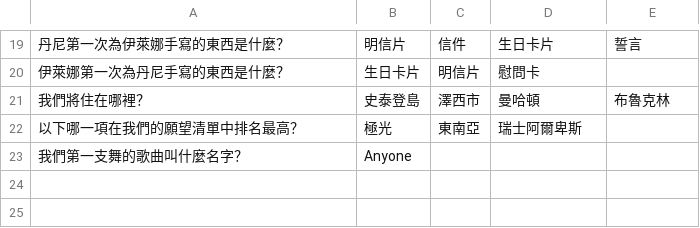
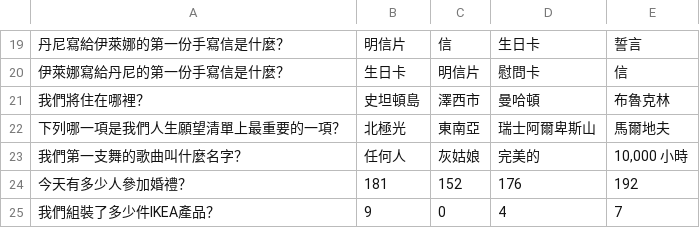
Before and after one commit to elainandanny/wedding-trivia, a CSV file: Chinese_Questions.csv, drawn as a sheet; only a part is shown, gaps mark what is left out; removed rows and columns are numbered as before the commit, all else as after; the diff covers the shown part only; the diff names each change by its address in the sheet, - before the commit and + after, or states it on an @@ line.

```diff
--- a/Chinese_Questions.csv
+++ b/Chinese_Questions.csv
-A19: 丹尼第一次為伊萊娜手寫的東西是什麼？
+A19: 丹尼寫給伊萊娜的第一份手寫信是什麼？
-C19: 信件
+C19: 信
-D19: 生日卡片
+D19: 生日卡
-A20: 伊萊娜第一次為丹尼手寫的東西是什麼？
+A20: 伊萊娜寫給丹尼的第一份手寫信是什麼？
-B20: 生日卡片
+B20: 生日卡
-E20: (empty)
+E20: 信
-B21: 史泰登島
+B21: 史坦頓島
-row 22: 以下哪一項在我們的願望清單中排名最高？ | 極光 | 東南亞 | 瑞士阿爾卑斯
+row 22: 下列哪一項是我們人生願望清單上最重要的一項？ | 北極光 | 東南亞 | 瑞士阿爾卑斯山 | 馬爾地夫
-B23: Anyone
+B23: 任何人
-C23: (empty)
+C23: 灰姑娘
-D23: (empty)
+D23: 完美的
-E23: (empty)
+E23: 10,000 小時
+row 24: 今天有多少人參加婚禮？ | 181 | 152 | 176 | 192
+row 25: 我們組裝了多少件IKEA產品？ | 9 | 0 | 4 | 7
```
Also changed, not shown: 7 added rows, 7 removed rows and 18 edited cells elsewhere in this file.
